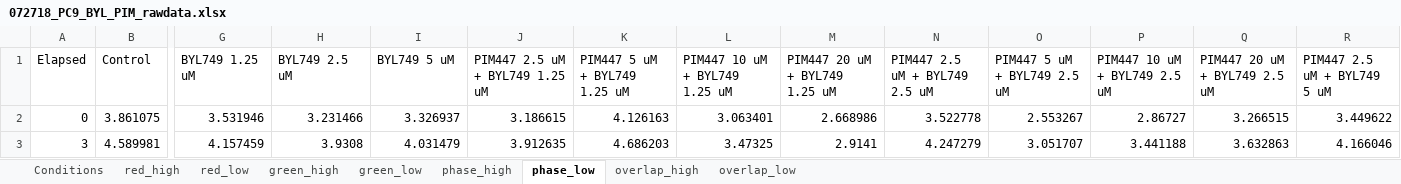
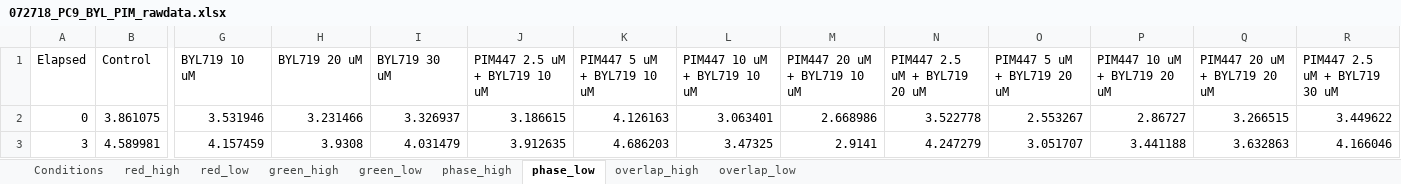
Before and after one commit to meyer-lab/ps-growth-model, an Excel workbook: grmodel/data/combinations/072718_PC9_BYL_PIM_rawdata.xlsx, sheet phase_low, drawn as a sheet; only a part is shown, gaps mark what is left out; values as stored, in another font and other column widths than the file's, no borders; the diff covers the shown part only; the diff names each change by its address in the sheet, - before the commit and + after, or states it on an @@ line.

```diff
--- a/grmodel/data/combinations/072718_PC9_BYL_PIM_rawdata.xlsx (sheet phase_low)
+++ b/grmodel/data/combinations/072718_PC9_BYL_PIM_rawdata.xlsx (sheet phase_low)
-G1: BYL749 1.25 uM
+G1: BYL719 10 uM
-H1: BYL749 2.5 uM
+H1: BYL719 20 uM
-I1: BYL749 5 uM
+I1: BYL719 30 uM
-J1: PIM447 2.5 uM + BYL749 1.25 uM
+J1: PIM447 2.5 uM + BYL719 10 uM
-K1: PIM447 5 uM + BYL749 1.25 uM
+K1: PIM447 5 uM + BYL719 10 uM
-L1: PIM447 10 uM + BYL749 1.25 uM
+L1: PIM447 10 uM + BYL719 10 uM
-M1: PIM447 20 uM + BYL749 1.25 uM
+M1: PIM447 20 uM + BYL719 10 uM
-N1: PIM447 2.5 uM + BYL749 2.5 uM
+N1: PIM447 2.5 uM + BYL719 20 uM
-O1: PIM447 5 uM + BYL749 2.5 uM
+O1: PIM447 5 uM + BYL719 20 uM
-P1: PIM447 10 uM + BYL749 2.5 uM
+P1: PIM447 10 uM + BYL719 20 uM
-Q1: PIM447 20 uM + BYL749 2.5 uM
+Q1: PIM447 20 uM + BYL719 20 uM
-R1: PIM447 2.5 uM + BYL749 5 uM
+R1: PIM447 2.5 uM + BYL719 30 uM
```
Also changed, not shown: 3 edited cells elsewhere in this sheet, sheet Conditions, sheet green_high, sheet green_low, sheet phase_high, sheet red_low, sheet red_high, 2 more sheets, grmodel/data/combinations/081118_PC9_LCL_TXL_rawdata.xlsx, grmodel/data/combinations/090618_PC9_TXL_Erl_rawdata.xlsx, 4 other files.
